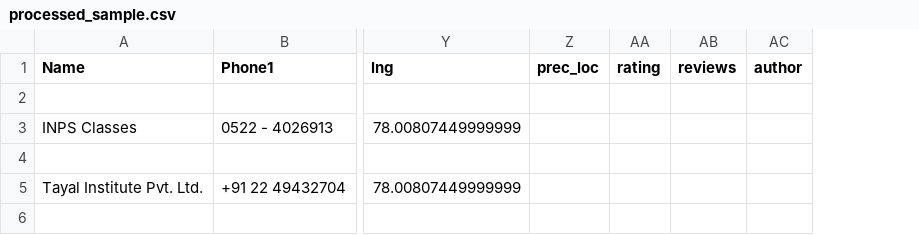
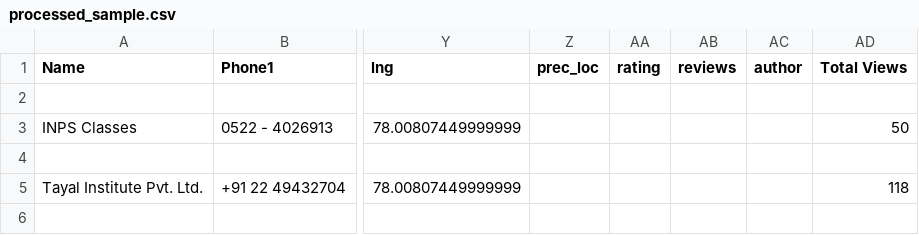
Before and after one commit to shashank136/data-enrichment, a CSV file: output/processed_sample.csv, drawn as a sheet; only a part is shown, gaps mark what is left out; the diff covers the shown part only; the diff names each change by its address in the sheet, - before the commit and + after, or states it on an @@ line.

```diff
--- a/output/processed_sample.csv
+++ b/output/processed_sample.csv
+column AD (Total Views), rows 3-5: 50 |  | 118
```
Also changed, not shown: 3 edited cells elsewhere in this file, 1 other file.
